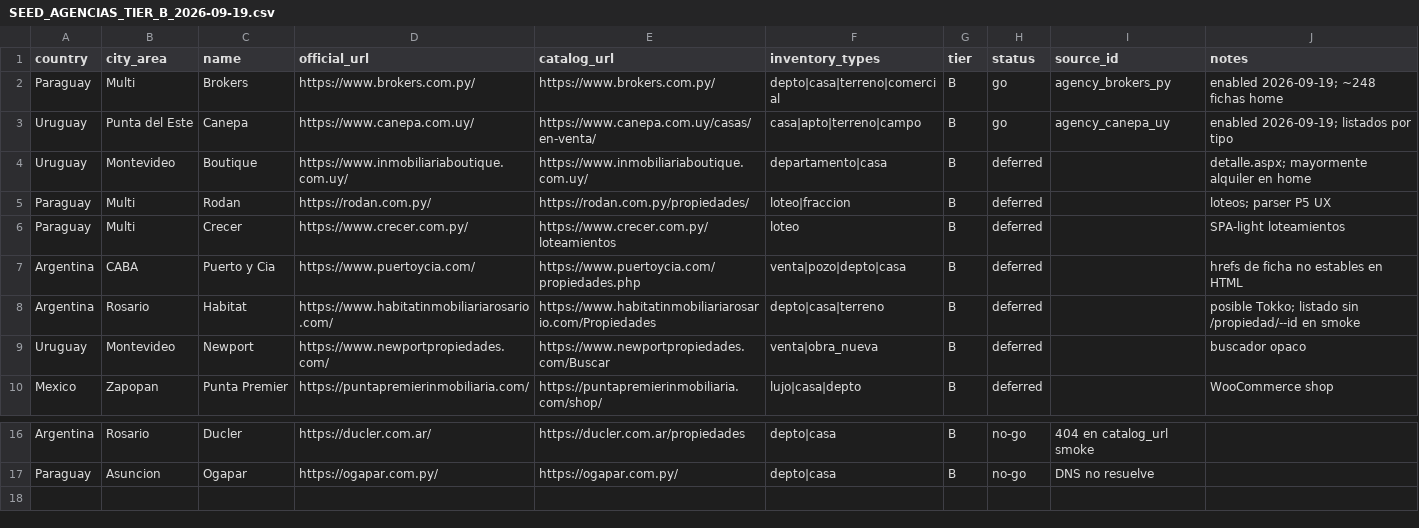
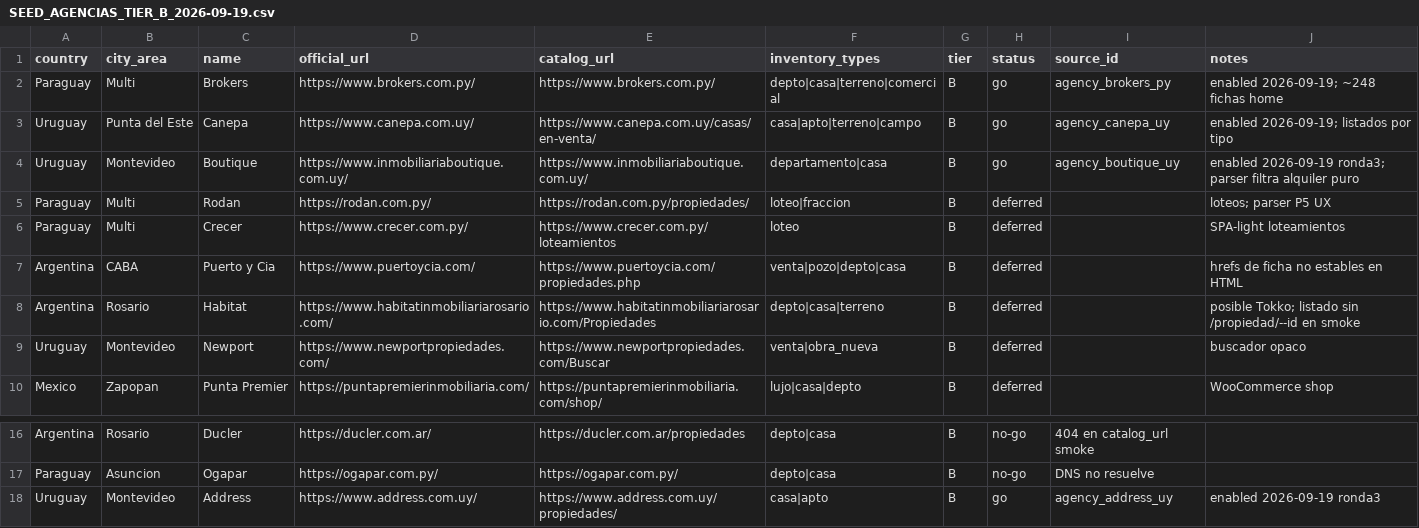
Before and after one commit to icwtok-cloud/PROPOMI, a CSV file: docs/SEED_AGENCIAS_TIER_B_2026-09-19.csv, drawn as a sheet; only a part is shown, gaps mark what is left out.

Commit message:
feat(crawler): TIER B ronda3 Address UY + Boutique UY

```diff
--- a/docs/SEED_AGENCIAS_TIER_B_2026-09-19.csv
+++ b/docs/SEED_AGENCIAS_TIER_B_2026-09-19.csv
@@ -3,3 +3,3 @@ Paraguay,Multi,Brokers,https://www.brokers.com.py/,https://www.brokers.com.py/,d
 Uruguay,Punta del Este,Canepa,https://www.canepa.com.uy/,https://www.canepa.com.uy/casas/en-venta/,casa|apto|terreno|campo,B,go,agency_canepa_uy,enabled 2026-09-19; listados por tipo
-Uruguay,Montevideo,Boutique,https://www.inmobiliariaboutique.com.uy/,https://www.inmobiliariaboutique.com.uy/,departamento|casa,B,deferred,,detalle.aspx; mayormente alquiler en home
+Uruguay,Montevideo,Boutique,https://www.inmobiliariaboutique.com.uy/,https://www.inmobiliariaboutique.com.uy/,departamento|casa,B,go,agency_boutique_uy,enabled 2026-09-19 ronda3; parser filtra alquiler puro
 Paraguay,Multi,Rodan,https://rodan.com.py/,https://rodan.com.py/propiedades/,loteo|fraccion,B,deferred,,loteos; parser P5 UX
@@ -17 +17,2 @@ Argentina,Rosario,Ducler,https://ducler.com.ar/,https://ducler.com.ar/propiedade
 Paraguay,Asuncion,Ogapar,https://ogapar.com.py/,https://ogapar.com.py/,depto|casa,B,no-go,DNS no resuelve
+Uruguay,Montevideo,Address,https://www.address.com.uy/,https://www.address.com.uy/propiedades/,casa|apto,B,go,agency_address_uy,enabled 2026-09-19 ronda3
```
Also changed, not shown: 4 other files.
